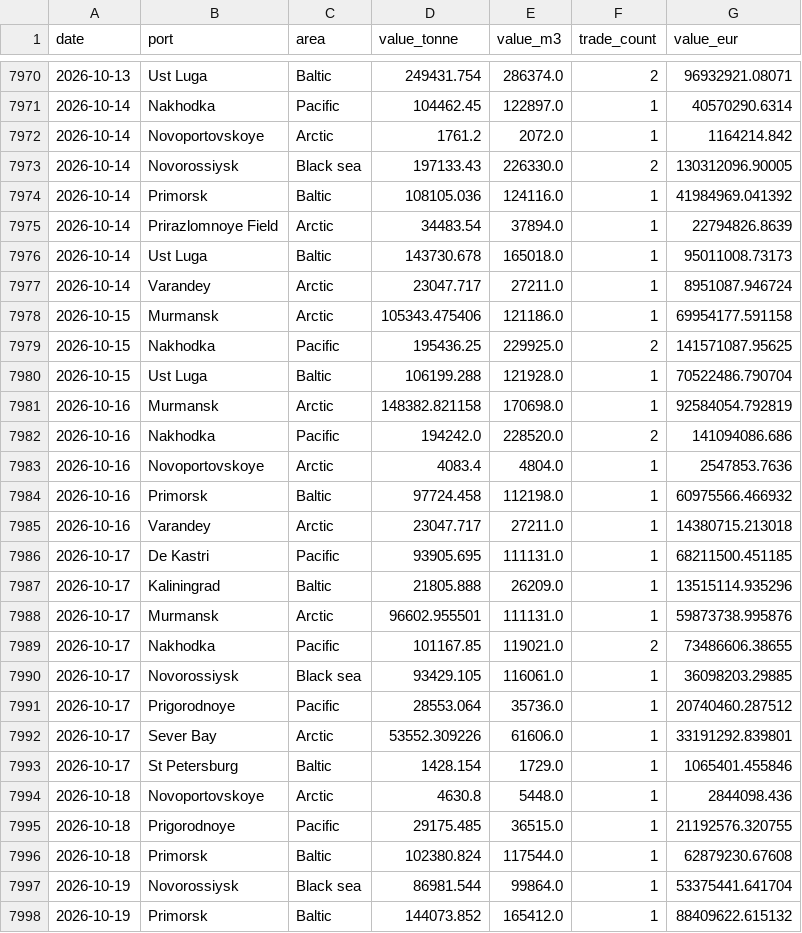
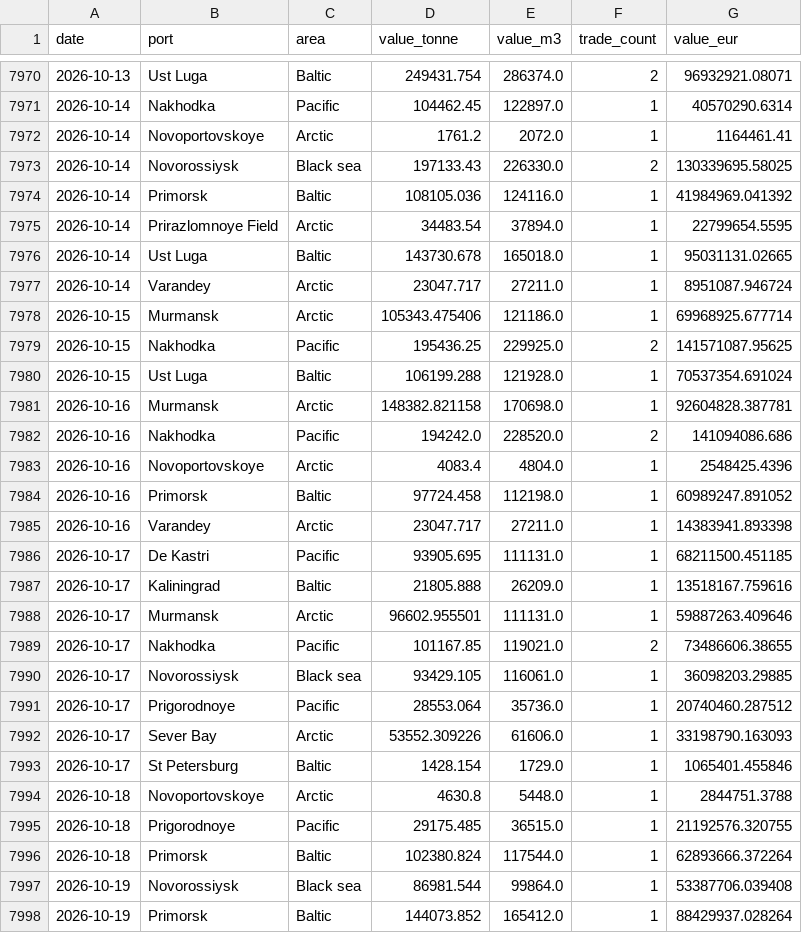
Before and after one commit to lorenzo-pasteris/Analisi-Russia-Ucraina, a CSV file: data/crea_ports_daily.csv, drawn as a sheet; only a part is shown, gaps mark what is left out; the diff covers the shown part only.

```diff
--- a/data/crea_ports_daily.csv
+++ b/data/crea_ports_daily.csv
@@ -7971,19 +7971,19 @@ date,port,area,value_tonne,value_m3,trade_count,value_eur
 2026-10-14,Nakhodka,Pacific,104462.45,122897.0,1,40570290.6314
-2026-10-14,Novoportovskoye,Arctic,1761.2,2072.0,1,1164214.842
-2026-10-14,Novorossiysk,Black sea,197133.43,226330.0,2,130312096.90005
+2026-10-14,Novoportovskoye,Arctic,1761.2,2072.0,1,1164461.41
+2026-10-14,Novorossiysk,Black sea,197133.43,226330.0,2,130339695.58025
 2026-10-14,Primorsk,Baltic,108105.036,124116.0,1,41984969.041392
-2026-10-14,Prirazlomnoye Field,Arctic,34483.54,37894.0,1,22794826.8639
-2026-10-14,Ust Luga,Baltic,143730.678,165018.0,1,95011008.73173
+2026-10-14,Prirazlomnoye Field,Arctic,34483.54,37894.0,1,22799654.5595
+2026-10-14,Ust Luga,Baltic,143730.678,165018.0,1,95031131.02665
 2026-10-14,Varandey,Arctic,23047.717,27211.0,1,8951087.946724
-2026-10-15,Murmansk,Arctic,105343.475406,121186.0,1,69954177.591158
+2026-10-15,Murmansk,Arctic,105343.475406,121186.0,1,69968925.677714
 2026-10-15,Nakhodka,Pacific,195436.25,229925.0,2,141571087.95625
-2026-10-15,Ust Luga,Baltic,106199.288,121928.0,1,70522486.790704
-2026-10-16,Murmansk,Arctic,148382.821158,170698.0,1,92584054.792819
+2026-10-15,Ust Luga,Baltic,106199.288,121928.0,1,70537354.691024
+2026-10-16,Murmansk,Arctic,148382.821158,170698.0,1,92604828.387781
 2026-10-16,Nakhodka,Pacific,194242.0,228520.0,2,141094086.686
-2026-10-16,Novoportovskoye,Arctic,4083.4,4804.0,1,2547853.7636
-2026-10-16,Primorsk,Baltic,97724.458,112198.0,1,60975566.466932
-2026-10-16,Varandey,Arctic,23047.717,27211.0,1,14380715.213018
+2026-10-16,Novoportovskoye,Arctic,4083.4,4804.0,1,2548425.4396
+2026-10-16,Primorsk,Baltic,97724.458,112198.0,1,60989247.891052
+2026-10-16,Varandey,Arctic,23047.717,27211.0,1,14383941.893398
 2026-10-17,De Kastri,Pacific,93905.695,111131.0,1,68211500.451185
-2026-10-17,Kaliningrad,Baltic,21805.888,26209.0,1,13515114.935296
-2026-10-17,Murmansk,Arctic,96602.955501,111131.0,1,59873738.995876
+2026-10-17,Kaliningrad,Baltic,21805.888,26209.0,1,13518167.759616
+2026-10-17,Murmansk,Arctic,96602.955501,111131.0,1,59887263.409646
 2026-10-17,Nakhodka,Pacific,101167.85,119021.0,2,73486606.38655
@@ -7991,8 +7991,8 @@ date,port,area,value_tonne,value_m3,trade_count,value_eur
 2026-10-17,Prigorodnoye,Pacific,28553.064,35736.0,1,20740460.287512
-2026-10-17,Sever Bay,Arctic,53552.309226,61606.0,1,33191292.839801
+2026-10-17,Sever Bay,Arctic,53552.309226,61606.0,1,33198790.163093
 2026-10-17,St Petersburg,Baltic,1428.154,1729.0,1,1065401.455846
-2026-10-18,Novoportovskoye,Arctic,4630.8,5448.0,1,2844098.436
+2026-10-18,Novoportovskoye,Arctic,4630.8,5448.0,1,2844751.3788
 2026-10-18,Prigorodnoye,Pacific,29175.485,36515.0,1,21192576.320755
-2026-10-18,Primorsk,Baltic,102380.824,117544.0,1,62879230.67608
-2026-10-19,Novorossiysk,Black sea,86981.544,99864.0,1,53375441.641704
-2026-10-19,Primorsk,Baltic,144073.852,165412.0,1,88409622.615132
+2026-10-18,Primorsk,Baltic,102380.824,117544.0,1,62893666.372264
+2026-10-19,Novorossiysk,Black sea,86981.544,99864.0,1,53387706.039408
+2026-10-19,Primorsk,Baltic,144073.852,165412.0,1,88429937.028264
```
Also changed, not shown: 5 added rows, 1 removed row and 116 edited cells elsewhere in this file, data/crea_counter.csv, data/crea_monthly.csv.
